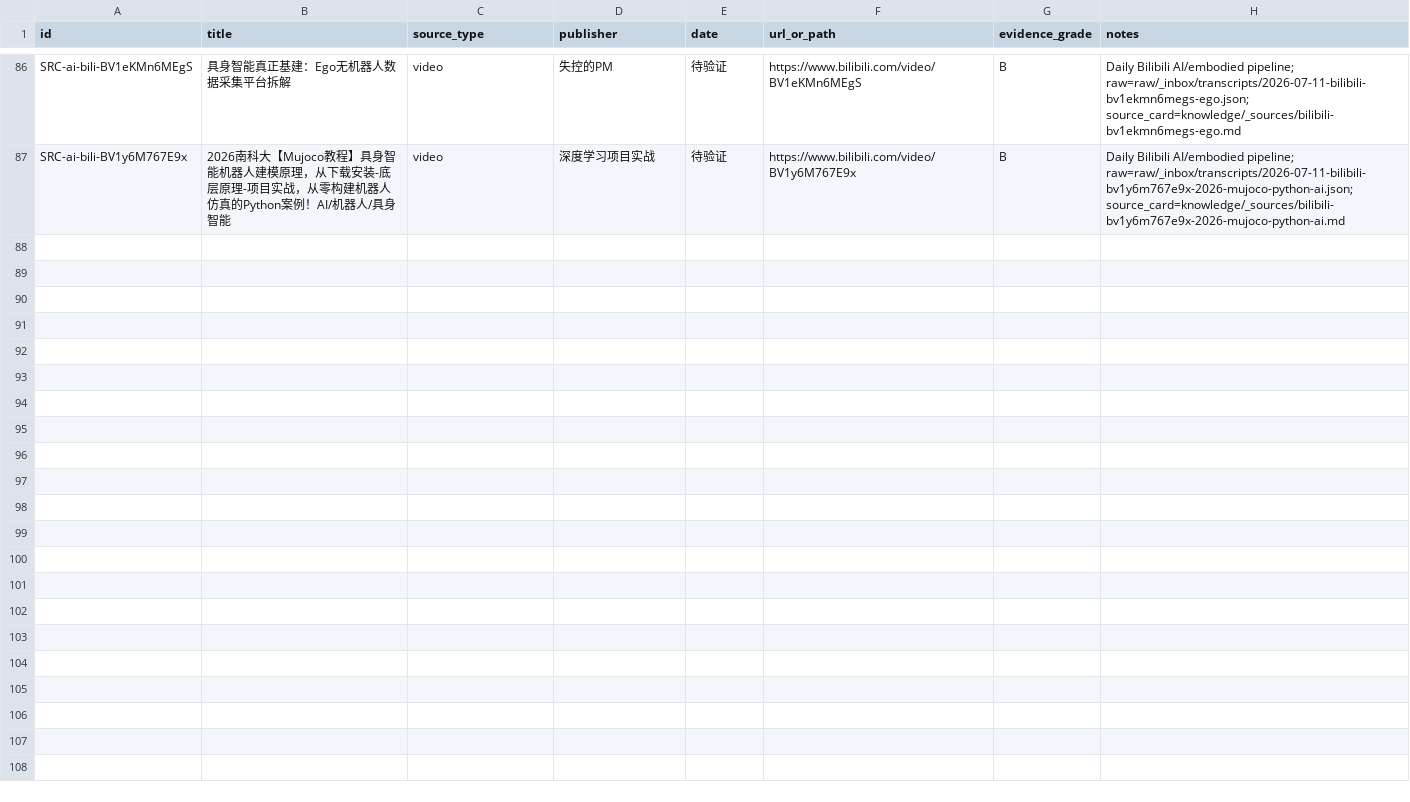
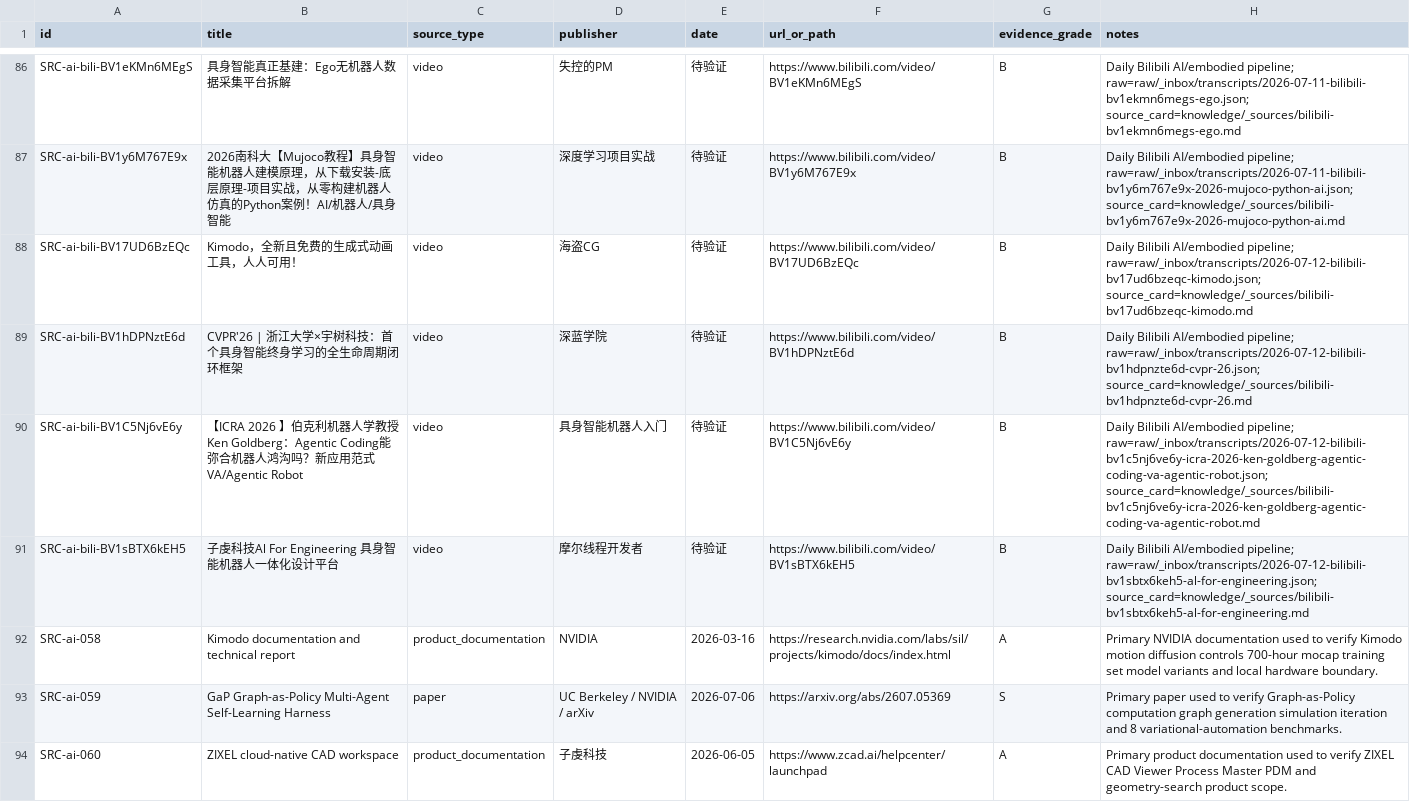
Before and after one commit to terryma2024/industry_analysis, a CSV file: knowledge/ai/sources.csv, drawn as a sheet; only a part is shown, gaps mark what is left out.

Commit message:
research: daily bilibili AI analysis 2026-07-12

```diff
--- a/knowledge/ai/sources.csv
+++ b/knowledge/ai/sources.csv
@@ -87 +87,8 @@ SRC-ai-bili-BV1eKMn6MEgS,具身智能真正基建：Ego无机器人数据采集
 SRC-ai-bili-BV1y6M767E9x,2026南科大【Mujoco教程】具身智能机器人建模原理，从下载安装-底层原理-项目实战，从零构建机器人仿真的Python案例！AI/机器人/具身智能,video,深度学习项目实战,待验证,https://www.bilibili.com/video/BV1y6M767E9x,B,Daily Bilibili AI/embodied pipeline; raw=raw/_inbox/transcripts/2026-07-11-bilibili-bv1y6m767e9x-2026-mujoco-python-ai.json; source_card=knowledge/_sources/bilibili-bv1y6m767e9x-2026-mujoco-python-ai.md
+SRC-ai-bili-BV17UD6BzEQc,Kimodo，全新且免费的生成式动画工具，人人可用！,video,海盗CG,待验证,https://www.bilibili.com/video/BV17UD6BzEQc,B,Daily Bilibili AI/embodied pipeline; raw=raw/_inbox/transcripts/2026-07-12-bilibili-bv17ud6bzeqc-kimodo.json; source_card=knowledge/_sources/bilibili-bv17ud6bzeqc-kimodo.md
+SRC-ai-bili-BV1hDPNztE6d,CVPR'26 | 浙江大学×宇树科技：首个具身智能终身学习的全生命周期闭环框架,video,深蓝学院,待验证,https://www.bilibili.com/video/BV1hDPNztE6d,B,Daily Bilibili AI/embodied pipeline; raw=raw/_inbox/transcripts/2026-07-12-bilibili-bv1hdpnzte6d-cvpr-26.json; source_card=knowledge/_sources/bilibili-bv1hdpnzte6d-cvpr-26.md
+SRC-ai-bili-BV1C5Nj6vE6y,【ICRA 2026 】伯克利机器人学教授 Ken Goldberg：Agentic Coding能弥合机器人鸿沟吗？新应用范式VA/Agentic Robot,video,具身智能机器人入门,待验证,https://www.bilibili.com/video/BV1C5Nj6vE6y,B,Daily Bilibili AI/embodied pipeline; raw=raw/_inbox/transcripts/2026-07-12-bilibili-bv1c5nj6ve6y-icra-2026-ken-goldberg-agentic-coding-va-agentic-robot.json; source_card=knowledge/_sources/bilibili-bv1c5nj6ve6y-icra-2026-ken-goldberg-agentic-coding-va-agentic-robot.md
+SRC-ai-bili-BV1sBTX6kEH5,子虔科技Al For Engineering 具身智能机器人一体化设计平台,video,摩尔线程开发者,待验证,https://www.bilibili.com/video/BV1sBTX6kEH5,B,Daily Bilibili AI/embodied pipeline; raw=raw/_inbox/transcripts/2026-07-12-bilibili-bv1sbtx6keh5-al-for-engineering.json; source_card=knowledge/_sources/bilibili-bv1sbtx6keh5-al-for-engineering.md
+SRC-ai-058,Kimodo documentation and technical report,product_documentation,NVIDIA,2026-03-16,https://research.nvidia.com/labs/sil/projects/kimodo/docs/index.html,A,Primary NVIDIA documentation used to verify Kimodo motion diffusion controls 700-hour mocap training set model variants and local hardware boundary.
+SRC-ai-059,GaP Graph-as-Policy Multi-Agent Self-Learning Harness,paper,UC Berkeley / NVIDIA / arXiv,2026-07-06,https://arxiv.org/abs/2607.05369,S,Primary paper used to verify Graph-as-Policy computation graph generation simulation iteration and 8 variational-automation benchmarks.
+SRC-ai-060,ZIXEL cloud-native CAD workspace,product_documentation,子虔科技,2026-06-05,https://www.zcad.ai/helpcenter/launchpad,A,Primary product documentation used to verify ZIXEL CAD Viewer Process Master PDM and geometry-search product scope.
```
Also changed, not shown: knowledge/robotics-embodied-ai/sources.csv, 15 other files.
